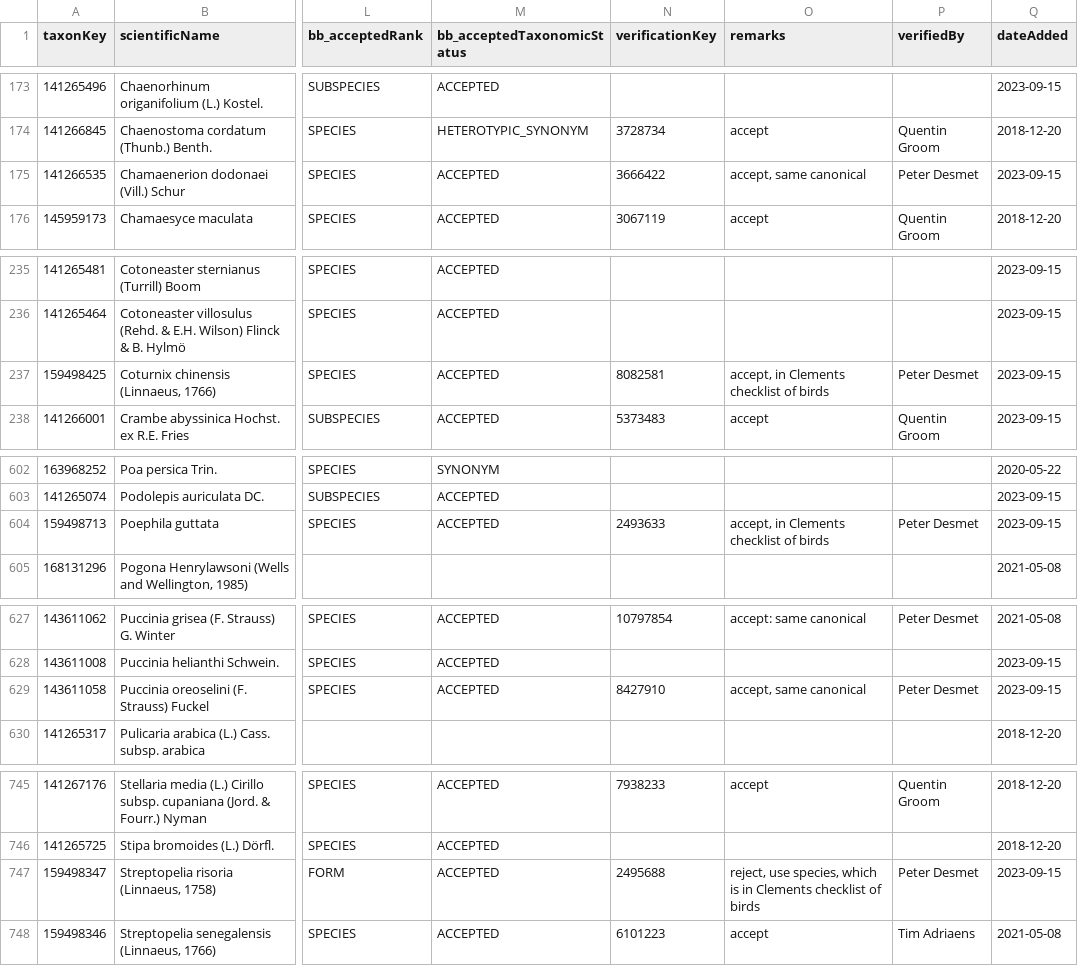
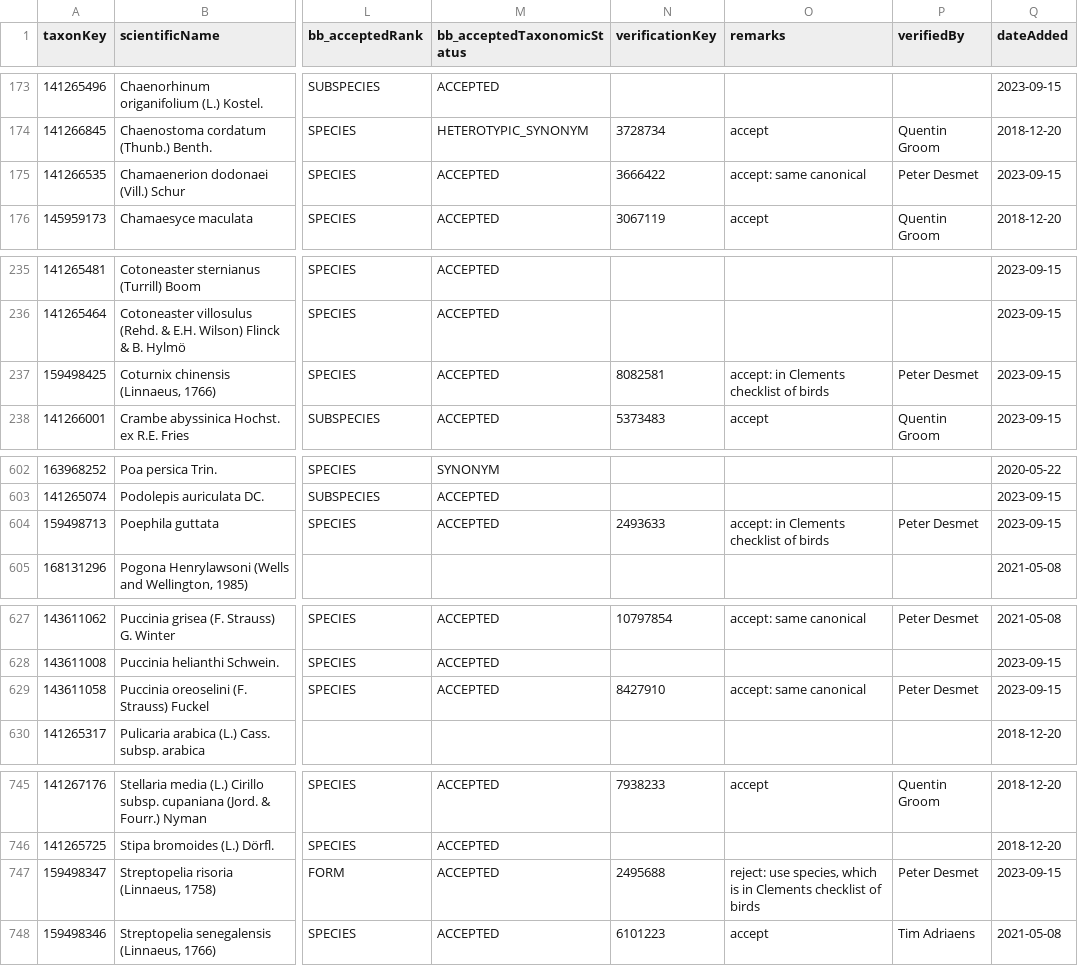
Before and after one commit to trias-project/unified-checklist, a TSV file: references/verification.tsv, drawn as a sheet; only a part is shown, gaps mark what is left out; the diff covers the shown part only; the diff names each change by its address in the sheet, - before the commit and + after, or states it on an @@ line.

Commit message:
Use accept: not accept,

```diff
--- a/references/verification.tsv
+++ b/references/verification.tsv
-O175 (remarks): accept, same canonical
+O175 (remarks): accept: same canonical
-O237 (remarks): accept, in Clements checklist of birds
+O237 (remarks): accept: in Clements checklist of birds
-O604 (remarks): accept, in Clements checklist of birds
+O604 (remarks): accept: in Clements checklist of birds
-O629 (remarks): accept, same canonical
+O629 (remarks): accept: same canonical
-O747 (remarks): reject, use species,…
+O747 (remarks): reject: use species,…
```
Also changed, not shown: 17 edited cells elsewhere in this file.
